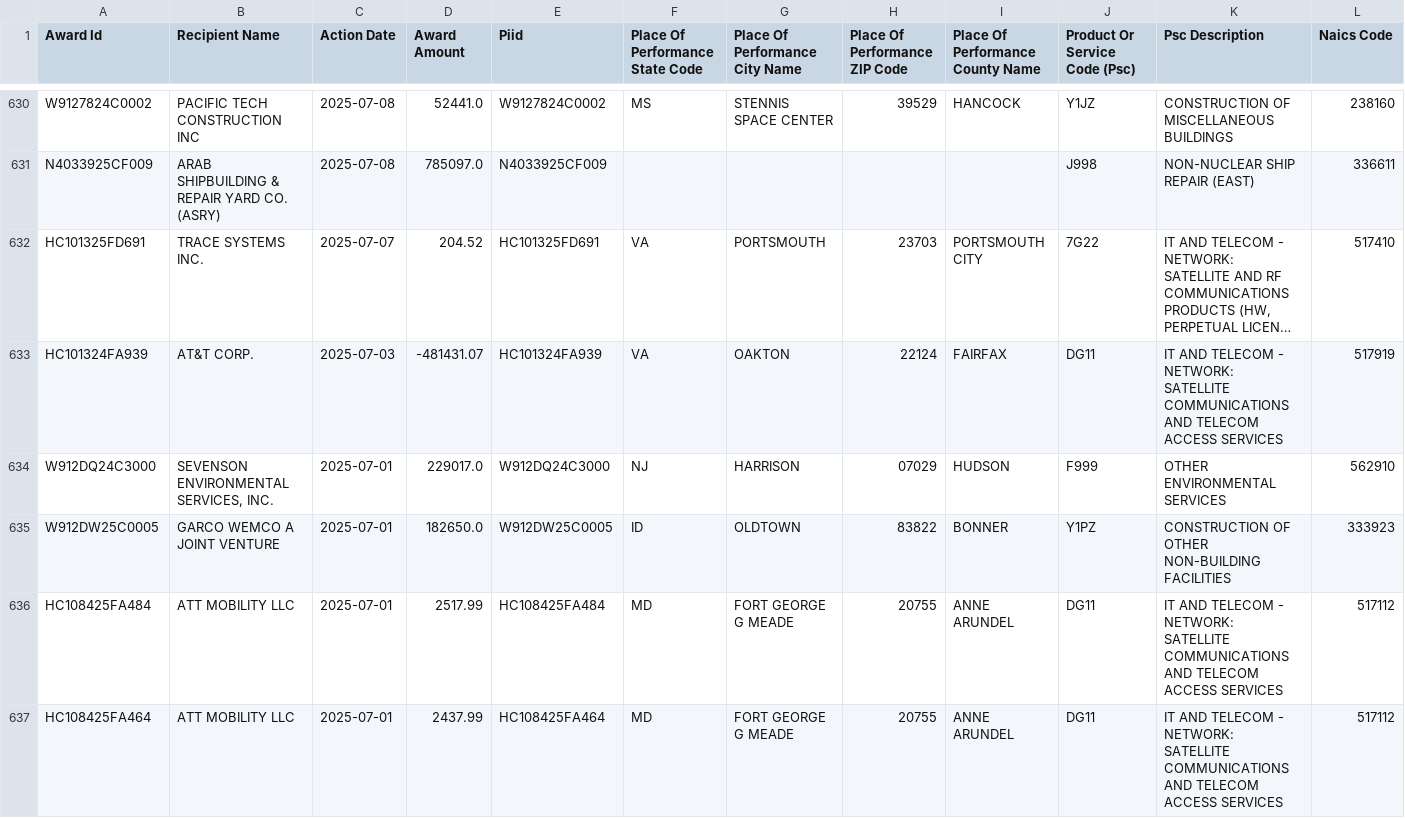
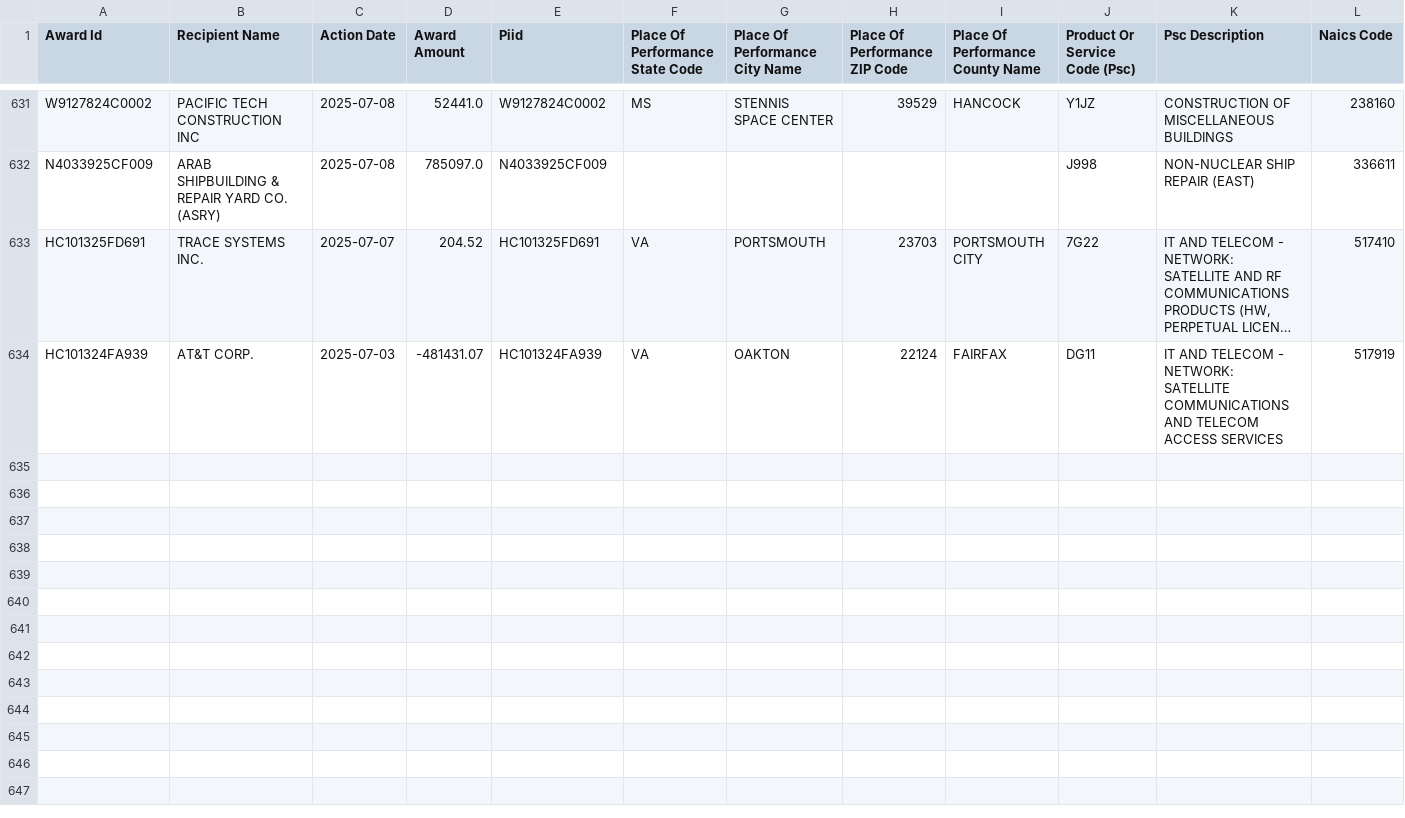
Before and after one commit to feldmangn/nih-awards-tracker, a CSV file: data/dod_awards_last_90d.csv, drawn as a sheet; only a part is shown, gaps mark what is left out; long unchanged cells end in …; removed rows and columns are numbered as before the commit, all else as after; rows hold the shown columns only; the diff covers the shown part only; the diff names each change by its address in the sheet, - before the commit and + after, or states it on an @@ line.

```diff
--- a/data/dod_awards_last_90d.csv
+++ b/data/dod_awards_last_90d.csv
-row 634: W912DQ24C3000 | SEVENSON ENVIRONMENTAL SERVICES, INC. | 2025-07-01 | 229017.0 | W912DQ24C3000 | NJ | HARRISON | 07029 | HUDSON | F999 | OTHER ENVIRONMENTAL SERVICES | 562910
-row 635: W912DW25C0005 | GARCO WEMCO A JOINT VENTURE | 2025-07-01 | 182650.0 | W912DW25C0005 | ID | OLDTOWN | 83822 | BONNER | Y1PZ | CONSTRUCTION OF OTHER NON-BUILDING FACILITIES | 333923
-row 636: HC108425FA484 | ATT MOBILITY LLC | 2025-07-01 | 2517.99 | HC108425FA484 | MD | FORT GEORGE G MEADE | 20755 | ANNE ARUNDEL | DG11 | IT AND TELECOM - NETWORK: SATELLITE COMMUNICATIONS AND TELECOM ACCESS SERVICES | 517112
-row 637: HC108425FA464 | ATT MOBILITY LLC | 2025-07-01 | 2437.99 | HC108425FA464 | MD | FORT GEORGE G MEADE | 20755 | ANNE ARUNDEL | DG11 | IT AND TELECOM - NETWORK: SATELLITE COMMUNICATIONS AND TELECOM ACCESS SERVICES | 517112
```
Also changed, not shown: 1 added row, 4 removed rows, 5 moved rows and 16 edited cells elsewhere in this file, data/cms_awards_last_90d.csv, data/doe_top_recipients_last_90d_enriched.csv, 22 other files.
